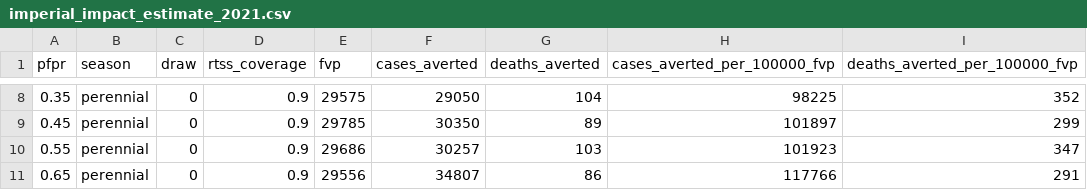
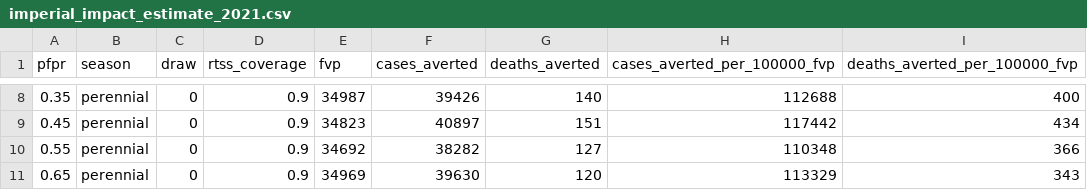
Before and after one commit to mrc-ide/rtss_impact_cea_2021, a CSV file: analysis/output/imperial_impact_estimate_2021.csv, drawn as a sheet; only a part is shown, gaps mark what is left out; the diff covers the shown part only.

```diff
--- a/analysis/output/imperial_impact_estimate_2021.csv
+++ b/analysis/output/imperial_impact_estimate_2021.csv
@@ -8,4 +8,4 @@
-0.35,"perennial",0,0.9,29575,29050,104,98225,352
-0.45,"perennial",0,0.9,29785,30350,89,101897,299
-0.55,"perennial",0,0.9,29686,30257,103,101923,347
-0.65,"perennial",0,0.9,29556,34807,86,117766,291
+0.35,"perennial",0,0.9,34987,39426,140,112688,400
+0.45,"perennial",0,0.9,34823,40897,151,117442,434
+0.55,"perennial",0,0.9,34692,38282,127,110348,366
+0.65,"perennial",0,0.9,34969,39630,120,113329,343
```
Also changed, not shown: 30 edited cells elsewhere in this file, 9 other files.
